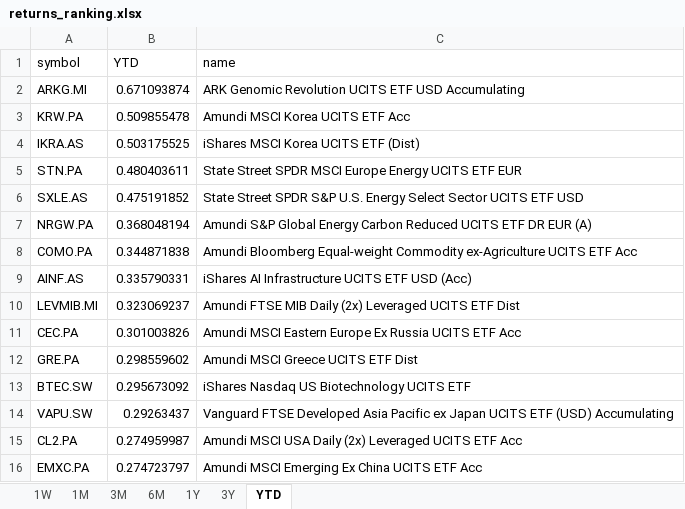
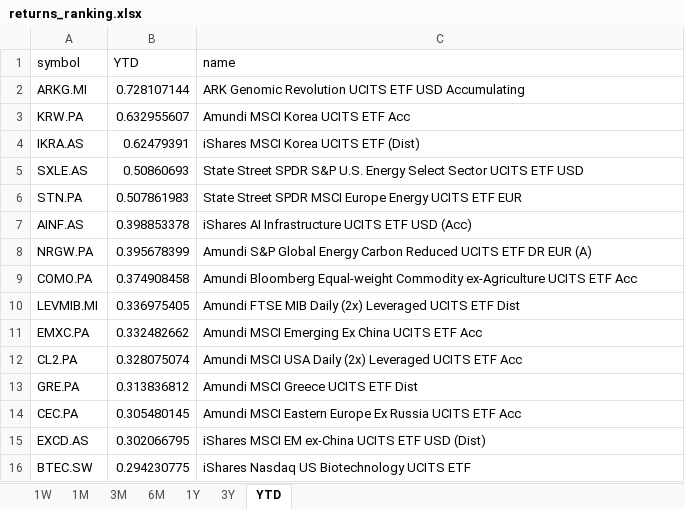
Before and after one commit to laceto/myfinance2, an Excel workbook: data/results/etf/returns_ranking.xlsx, sheet YTD, drawn as a sheet; values as stored, in another font and other column widths than the file's, no borders; removed rows and columns are numbered as before the commit, all else as after; the diff names each change by its address in the sheet, - before the commit and + after, or states it on an @@ line.

```diff
--- a/data/results/etf/returns_ranking.xlsx (sheet YTD)
+++ b/data/results/etf/returns_ranking.xlsx (sheet YTD)
-B2 (YTD): 0.671093874
+B2 (YTD): 0.728107144
-B3 (YTD): 0.509855478
+B3 (YTD): 0.632955607
-B4 (YTD): 0.503175525
+B4 (YTD): 0.62479391
-row 5: STN.PA | 0.480403611 | State Street SPDR MSCI Europe Energy UCITS ETF EUR
-B5 (YTD): 0.475191852
+B5 (YTD): 0.50860693
+row 6: STN.PA | 0.507861983 | State Street SPDR MSCI Europe Energy UCITS ETF EUR
+row 7: AINF.AS | 0.398853378 | iShares AI Infrastructure UCITS ETF USD (Acc)
-B8 (YTD): 0.368048194
+B8 (YTD): 0.395678399
-B9 (YTD): 0.344871838
+B9 (YTD): 0.374908458
-row 9: AINF.AS | 0.335790331 | iShares AI Infrastructure UCITS ETF USD (Acc)
-B10 (YTD): 0.323069237
+B10 (YTD): 0.336975405
-row 11: CEC.PA | 0.301003826 | Amundi MSCI Eastern Europe Ex Russia UCITS ETF Acc
+row 11: EMXC.PA | 0.332482662 | Amundi MSCI Emerging Ex China UCITS ETF Acc
+row 12: CL2.PA | 0.328075074 | Amundi MSCI USA Daily (2x) Leveraged UCITS ETF Acc
-B13 (YTD): 0.298559602
+B13 (YTD): 0.313836812
+row 14: CEC.PA | 0.305480145 | Amundi MSCI Eastern Europe Ex Russia UCITS ETF Acc
+row 15: EXCD.AS | 0.302066795 | iShares MSCI EM ex-China UCITS ETF USD (Dist)
-B16 (YTD): 0.295673092
+B16 (YTD): 0.294230775
-row 14: VAPU.SW | 0.29263437 | Vanguard FTSE Developed Asia Pacific ex Japan UCITS ETF (USD) Accumulating
-row 15: CL2.PA | 0.274959987 | Amundi MSCI USA Daily (2x) Leveraged UCITS ETF Acc
-row 16: EMXC.PA | 0.274723797 | Amundi MSCI Emerging Ex China UCITS ETF Acc
```
Also changed, not shown: sheet 1W, sheet 3M, sheet 6M, sheet 1M, sheet 3Y, sheet 1Y, 2 other files.
